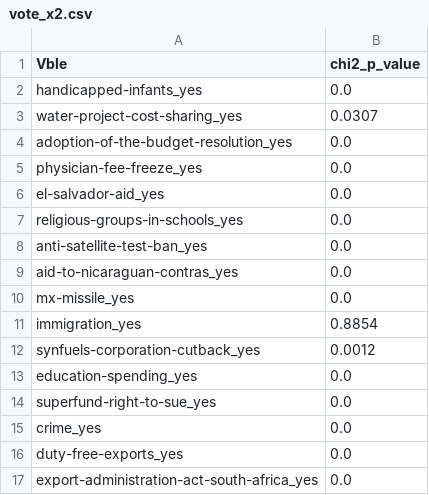
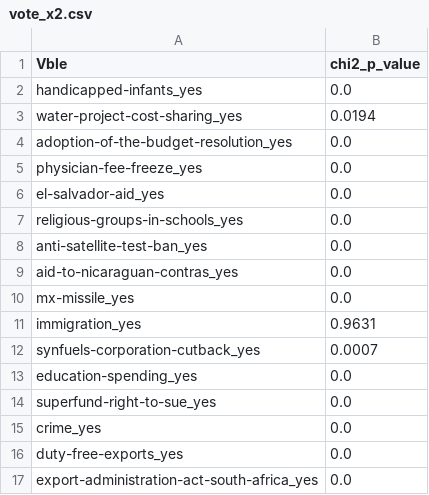
Before and after one commit to JAVI897/IML-Project, a CSV file: results/vote_x2.csv, drawn as a sheet.

```diff
--- a/results/vote_x2.csv
+++ b/results/vote_x2.csv
@@ -2,3 +2,3 @@ Vble,chi2_p_value
 handicapped-infants_yes,0.0
-water-project-cost-sharing_yes,0.0307
+water-project-cost-sharing_yes,0.0194
 adoption-of-the-budget-resolution_yes,0.0
@@ -10,4 +10,4 @@ aid-to-nicaraguan-contras_yes,0.0
 mx-missile_yes,0.0
-immigration_yes,0.8854
-synfuels-corporation-cutback_yes,0.0012
+immigration_yes,0.9631
+synfuels-corporation-cutback_yes,0.0007
 education-spending_yes,0.0
```
Also changed, not shown: 23 other files.
